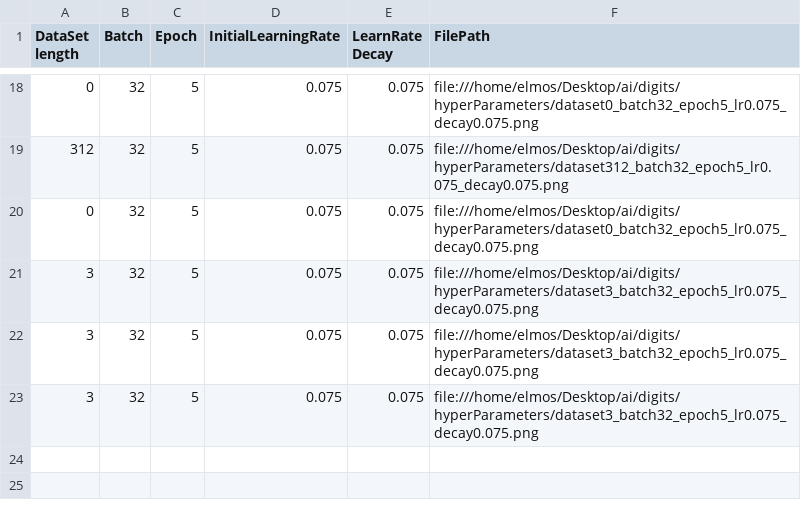
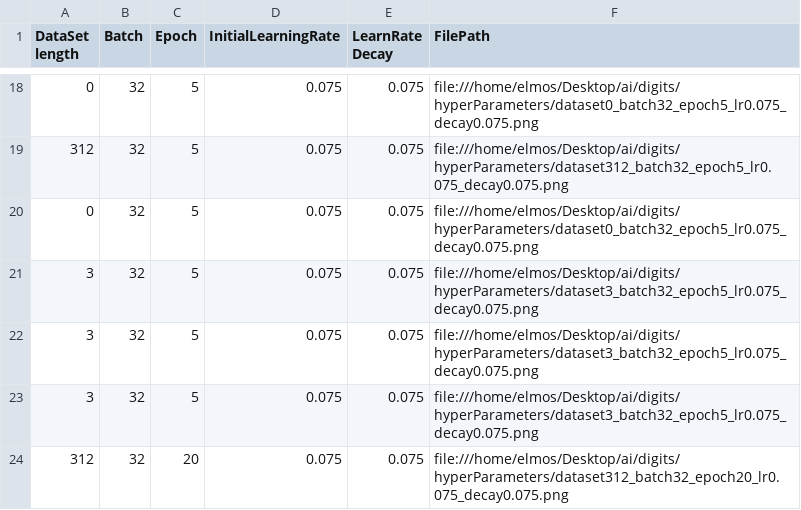
Before and after one commit to Ellmos/AI, a CSV file: hyperParameters/HyperParameters.csv, drawn as a sheet; only a part is shown, gaps mark what is left out.

```diff
--- a/hyperParameters/HyperParameters.csv
+++ b/hyperParameters/HyperParameters.csv
@@ -23 +23,2 @@ DataSet length,Batch,Epoch,InitialLearningRate,LearnRate Decay,FilePath
 3,32,5,0.075,0.075,file:///home/elmos/Desktop/ai/digits/hyperParameters/dataset3_batch32_epoch5_lr0.075_decay0.075.png
+312,32,20,0.075,0.075,file:///home/elmos/Desktop/ai/digits/hyperParameters/dataset312_batch32_epoch20_lr0.075_decay0.075.png
```
Also changed, not shown: 3 other files.
